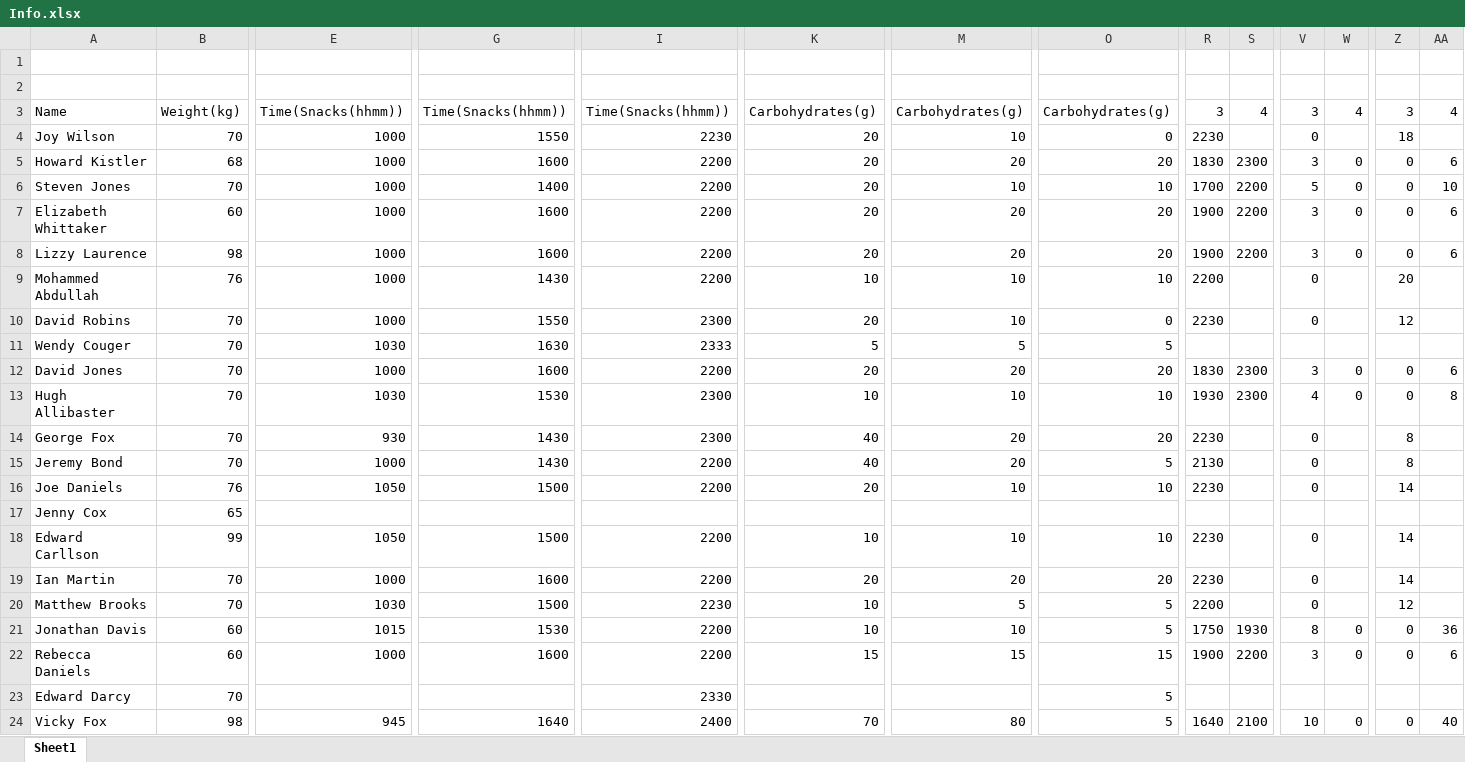
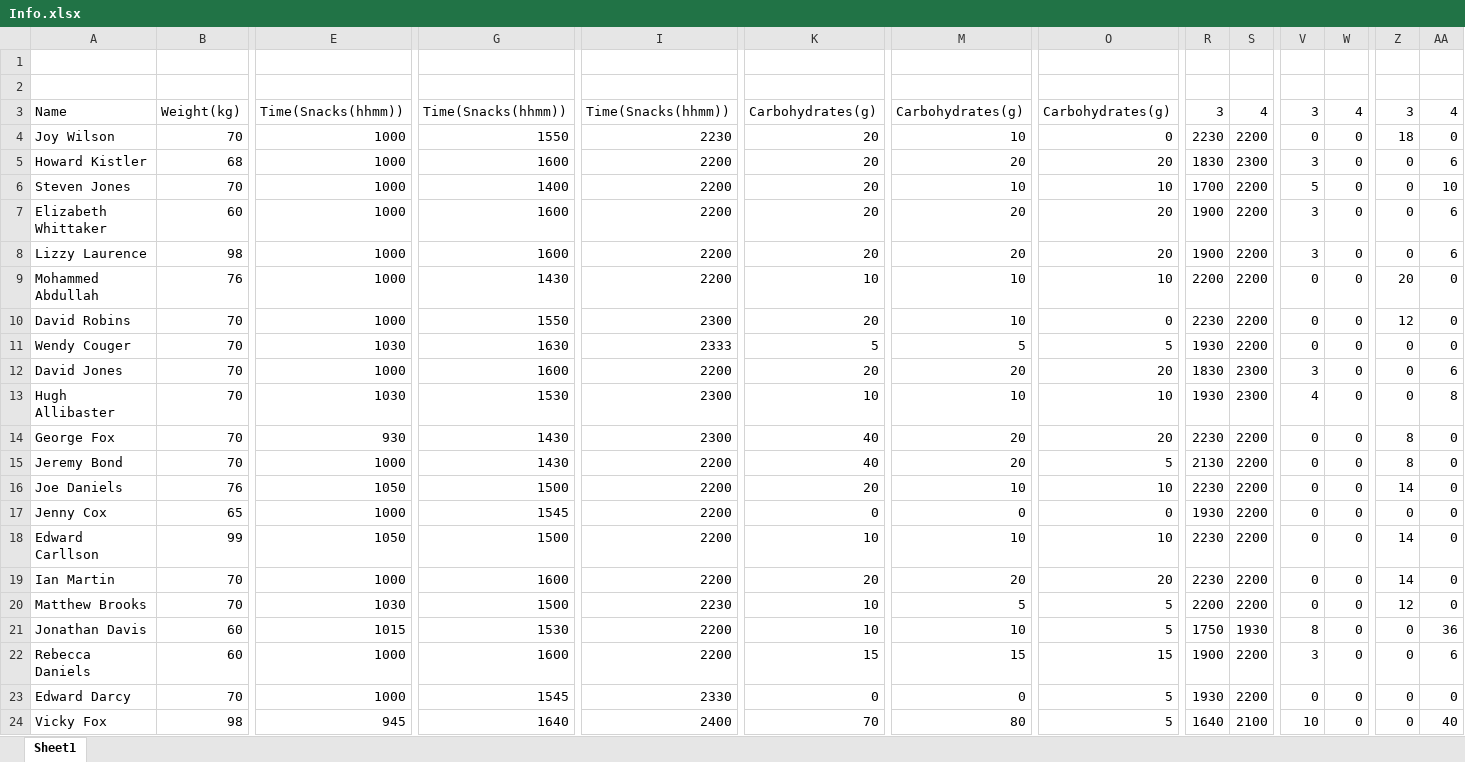
Before and after one commit to dipanshu231099/QSP-project, an Excel workbook: Info.xlsx, sheet Sheet1, drawn as a sheet; only a part is shown, gaps mark what is left out; values as stored, in another font and other column widths than the file's, no borders; the diff covers the shown part only; the diff names each change by its address in the sheet, - before the commit and + after, or states it on an @@ line.

Commit message:
imputed dataset

```diff
--- a/Info.xlsx (sheet Sheet1)
+++ b/Info.xlsx (sheet Sheet1)
-S4: (empty)
+S4: 2200
-W4: (empty)
+W4: 0
-AA4: (empty)
+AA4: 0
-S9:S11: (empty)
+S9:S11: 2200
-W9:W11: (empty)
+W9:W11: 0
-AA9:AA11: (empty)
+AA9:AA11: 0
-R11: (empty)
+R11: 1930
-V11: (empty)
+V11: 0
-Z11: (empty)
+Z11: 0
-S14:S20: (empty)
+S14:S20: 2200
-W14:W20: (empty)
+W14:W20: 0
-AA14:AA20: (empty)
+AA14:AA20: 0
-E17: (empty)
+E17: 1000
-G17: (empty)
+G17: 1545
-I17: (empty)
+I17: 2200
-K17: (empty)
+K17: 0
-M17: (empty)
+M17: 0
-O17: (empty)
+O17: 0
-R17: (empty)
+R17: 1930
-V17: (empty)
+V17: 0
-Z17: (empty)
+Z17: 0
-E23: (empty)
+E23: 1000
-G23: (empty)
+G23: 1545
-K23: (empty)
+K23: 0
-M23: (empty)
+M23: 0
-R23: (empty)
+R23: 1930
-S23: (empty)
+S23: 2200
-V23: (empty)
+V23: 0
-W23: (empty)
+W23: 0
-Z23: (empty)
+Z23: 0
-AA23: (empty)
+AA23: 0
```
Also changed, not shown: 1 added row and 82 edited cells elsewhere in this sheet.
